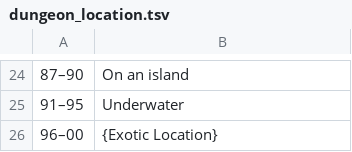
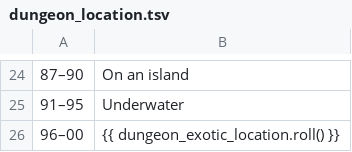
Before and after one commit to mattdoug604/rolltables, a TSV file: rolltables/table/dungeon/dungeon_location.tsv, drawn as a sheet; only a part is shown, gaps mark what is left out; the diff names each change by its address in the sheet, - before the commit and + after, or states it on an @@ line.

```diff
--- a/rolltables/table/dungeon/dungeon_location.tsv
+++ b/rolltables/table/dungeon/dungeon_location.tsv
-B26: {Exotic Location}
+B26: {{ dungeon_exotic_location.roll() }}
```
Also changed, not shown: rolltables/table/dungeon/dungeon_creator.tsv, 29 other files.
